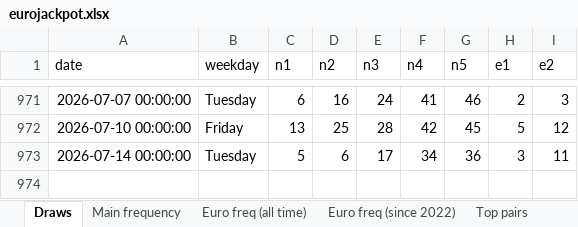
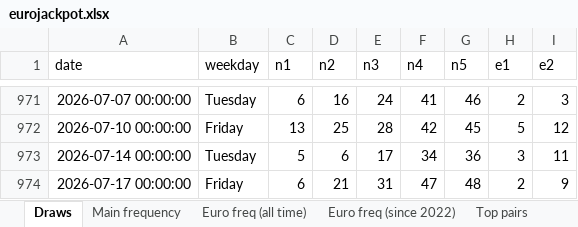
Before and after one commit to bostjanvihar/eurojp, an Excel workbook: docs/eurojackpot.xlsx, sheet Draws, drawn as a sheet; only a part is shown, gaps mark what is left out; values as stored, in another font and other column widths than the file's, no borders; the diff names each change by its address in the sheet, - before the commit and + after, or states it on an @@ line.

```diff
--- a/docs/eurojackpot.xlsx (sheet Draws)
+++ b/docs/eurojackpot.xlsx (sheet Draws)
+row 974: 2026-07-17 00:00:00 | Friday | 6 | 21 | 31 | 47 | 48 | 2 | 9
```
Also changed, not shown: sheet Gap analysis, sheet Main frequency, sheet Euro freq (since 2022), sheet Euro freq (all time), sheet Top pairs, 16 other files.
